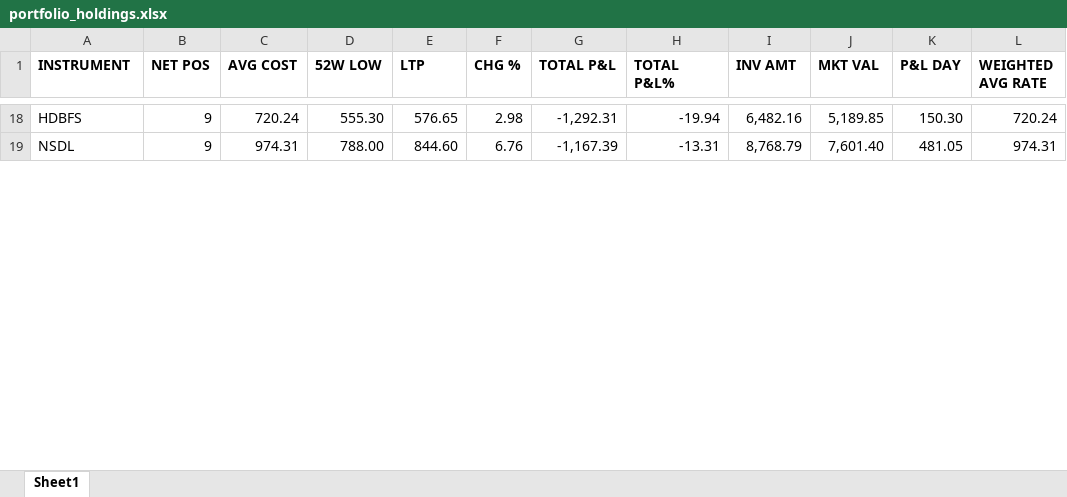
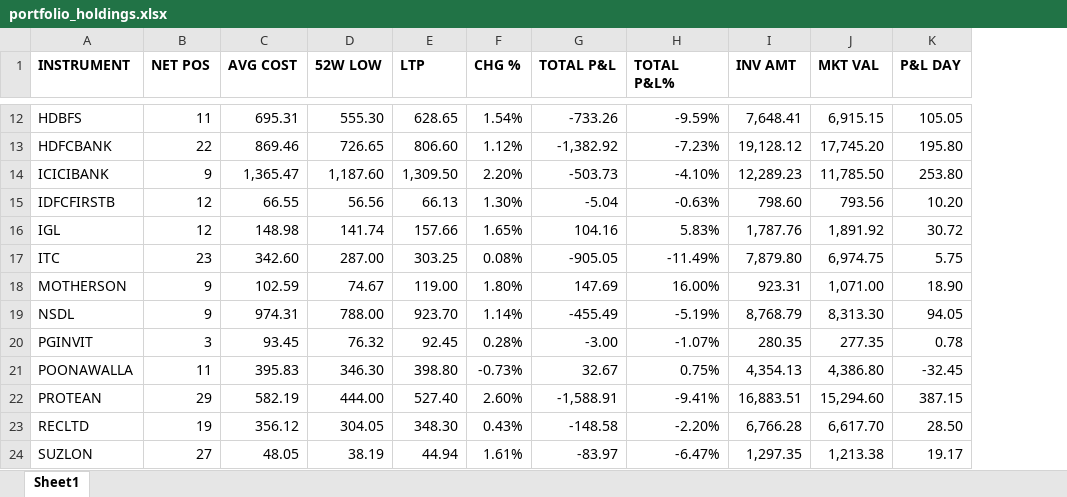
Before and after one commit to AbhishekGupta1707/PortfolioAutomation, an Excel workbook: portfolio_holdings.xlsx, sheet Sheet1, drawn as a sheet; only a part is shown, gaps mark what is left out; values as stored, in another font and other column widths than the file's, no borders; removed rows and columns are numbered as before the commit, all else as after; the diff covers the shown part only; the diff names each change by its address in the sheet, - before the commit and + after, or states it on an @@ line.

```diff
--- a/portfolio_holdings.xlsx (sheet Sheet1)
+++ b/portfolio_holdings.xlsx (sheet Sheet1)
-column L (WEIGHTED AVG RATE), rows 18-19: 720.24 | 974.31
-B12 (NET POS): 9
+B12 (NET POS): 11
-C12 (AVG COST): 720.24
+C12 (AVG COST): 695.31
-E12 (LTP): 576.65
+E12 (LTP): 628.65
-F12 (CHG %): 2.98
+F12 (CHG %): 1.54%
-G12 (TOTAL P&L): -1,292.31
+G12 (TOTAL P&L): -733.26
-H12 (TOTAL P&L%): -19.94
+H12 (TOTAL P&L%): -9.59%
-I12 (INV AMT): 6,482.16
+I12 (INV AMT): 7,648.41
-J12 (MKT VAL): 5,189.85
+J12 (MKT VAL): 6,915.15
-K12 (P&L DAY): 150.30
+K12 (P&L DAY): 105.05
+row 13: HDFCBANK | 22 | 869.46 | 726.65 | 806.60 | 1.12% | -1,382.92 | -7.23% | 19,128.12 | 17,745.20 | 195.80
+row 14: ICICIBANK | 9 | 1,365.47 | 1,187.60 | 1,309.50 | 2.20% | -503.73 | -4.10% | 12,289.23 | 11,785.50 | 253.80
+row 15: IDFCFIRSTB | 12 | 66.55 | 56.56 | 66.13 | 1.30% | -5.04 | -0.63% | 798.60 | 793.56 | 10.20
+row 16: IGL | 12 | 148.98 | 141.74 | 157.66 | 1.65% | 104.16 | 5.83% | 1,787.76 | 1,891.92 | 30.72
+row 17: ITC | 23 | 342.60 | 287.00 | 303.25 | 0.08% | -905.05 | -11.49% | 7,879.80 | 6,974.75 | 5.75
+row 18: MOTHERSON | 9 | 102.59 | 74.67 | 119.00 | 1.80% | 147.69 | 16.00% | 923.31 | 1,071.00 | 18.90
-E19 (LTP): 844.60
+E19 (LTP): 923.70
-F19 (CHG %): 6.76
+F19 (CHG %): 1.14%
-G19 (TOTAL P&L): -1,167.39
+G19 (TOTAL P&L): -455.49
-H19 (TOTAL P&L%): -13.31
+H19 (TOTAL P&L%): -5.19%
-J19 (MKT VAL): 7,601.40
+J19 (MKT VAL): 8,313.30
-K19 (P&L DAY): 481.05
+K19 (P&L DAY): 94.05
+row 20: PGINVIT | 3 | 93.45 | 76.32 | 92.45 | 0.28% | -3.00 | -1.07% | 280.35 | 277.35 | 0.78
+row 21: POONAWALLA | 11 | 395.83 | 346.30 | 398.80 | -0.73% | 32.67 | 0.75% | 4,354.13 | 4,386.80 | -32.45
+row 22: PROTEAN | 29 | 582.19 | 444.00 | 527.40 | 2.60% | -1,588.91 | -9.41% | 16,883.51 | 15,294.60 | 387.15
+row 23: RECLTD | 19 | 356.12 | 304.05 | 348.30 | 0.43% | -148.58 | -2.20% | 6,766.28 | 6,617.70 | 28.50
+row 24: SUZLON | 27 | 48.05 | 38.19 | 44.94 | 1.61% | -83.97 | -6.47% | 1,297.35 | 1,213.38 | 19.17
```
Also changed, not shown: 6 added rows, 21 removed rows and 63 edited cells elsewhere in this sheet.
